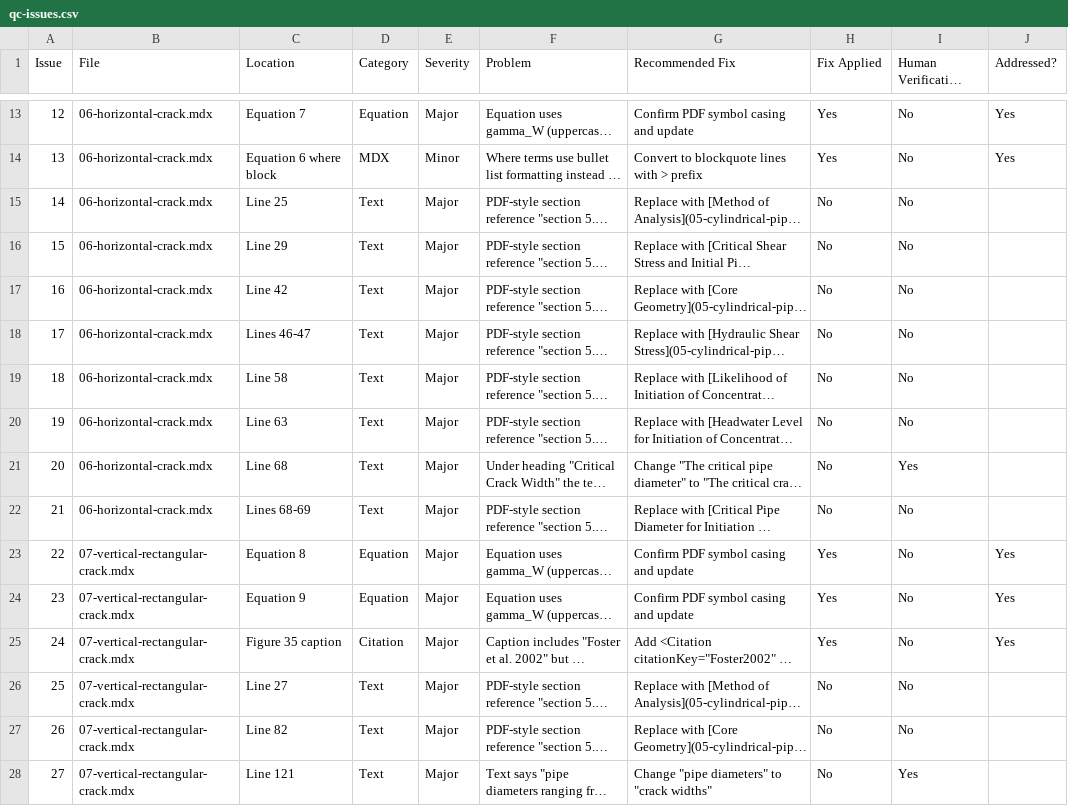
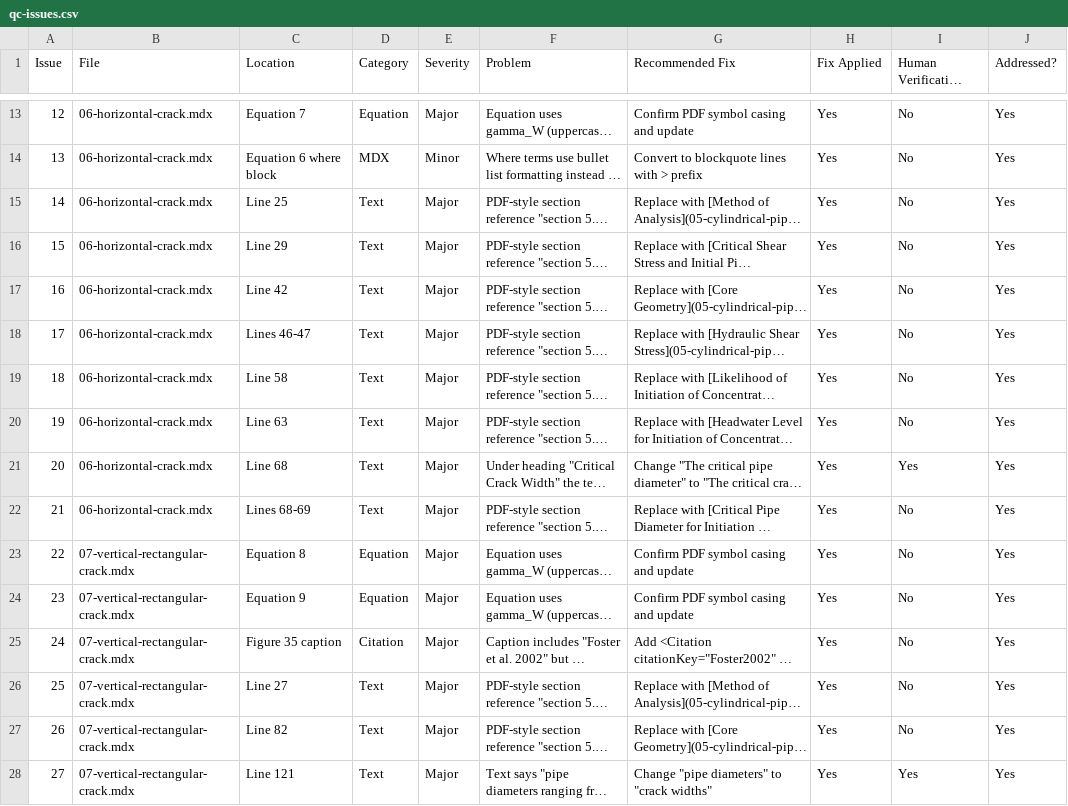
Before and after one commit to USACE-RMC/RMC-Software-Documentation, a CSV file: qc/toolbox-technical-manuals/internal-erosion-suite/concentrated-leak-erosion-initiation/v1.0/qc-issues.csv, drawn as a sheet; only a part is shown, gaps mark what is left out; long unchanged cells end in …; the diff covers the shown part only; the diff names each change by its address in the sheet, - before the commit and + after, or states it on an @@ line.

Commit message:
Fix 28 QC issues in CLE Initiation tech manual
Replace 19 outdated PDF-style section references (e.g., "section 5.1")
with Docusaurus cross-page links across 06-horizontal-crack,
07-vertical-rectangular-crack, and 08-vertical-triangular-crack pages.

Fix terminology errors: "pipe diameter(s)" → "crack width(s)" in
06-horizontal-crack (line 68) and 07-vertical-rectangular-crack (line 121).

Fix grammar: remove duplicate preposition "from by" (09, line 24),
correct "diameter of" → "diameter or" (09, line 152), add missing
preposition "as shown in" (11, line 390).

Fix figure caption redundant "Figure" prefix on A-9 (11, line 385).

Fix equation inconsistencies: add missing ^2 exponent in equation-85
(11, line 440) and missing _c subscript in equation-98 (11, line 496).

Fix acronym: "United" → "Unified" for USCS (13, line 52).

Update QC report and CSV to mark all issues as addressed.

```diff
--- a/qc/toolbox-technical-manuals/internal-erosion-suite/concentrated-leak-erosion-initiation/v1.0/qc-issues.csv
+++ b/qc/toolbox-technical-manuals/internal-erosion-suite/concentrated-leak-erosion-initiation/v1.0/qc-issues.csv
-H15:H22 (Fix Applied): No
+H15:H22 (Fix Applied): Yes
-J15:J22 (Addressed?): (empty)
+J15:J22 (Addressed?): Yes
-H26:H28 (Fix Applied): No
+H26:H28 (Fix Applied): Yes
-J26:J28 (Addressed?): (empty)
+J26:J28 (Addressed?): Yes
```
Also changed, not shown: 34 edited cells elsewhere in this file, 7 other files.
